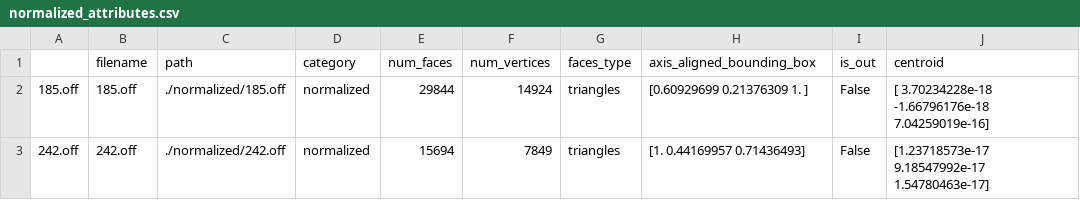
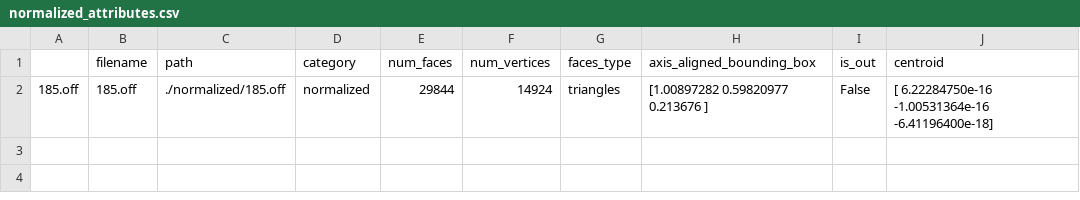
Before and after one commit to MGarzoni/multimedia-retrieval-project-2022, a CSV file: normalized/normalized_attributes.csv, drawn as a sheet.

```diff
--- a/normalized/normalized_attributes.csv
+++ b/normalized/normalized_attributes.csv
@@ -1,3 +1,2 @@
 ,filename,path,category,num_faces,num_vertices,faces_type,axis_aligned_bounding_box,is_out,centroid
-185.off,185.off,./normalized/185.off,normalized,29844,14924,triangles,[0.60929699 0.21376309 1.        ],False,[ 3.70234228e-18 -1.66796176e-18  7.04259019e-16]
-242.off,242.off,./normalized/242.off,normalized,15694,7849,triangles,[1.         0.44169957 0.71436493],False,[1.23718573e-17 9.18547992e-17 1.54780463e-17]
+185.off,185.off,./normalized/185.off,normalized,29844,14924,triangles,[1.00897282 0.59820977 0.213676  ],False,[ 6.22284750e-16 -1.00531364e-16 -6.41196400e-18]
```
Also changed, not shown: 2 other files.
